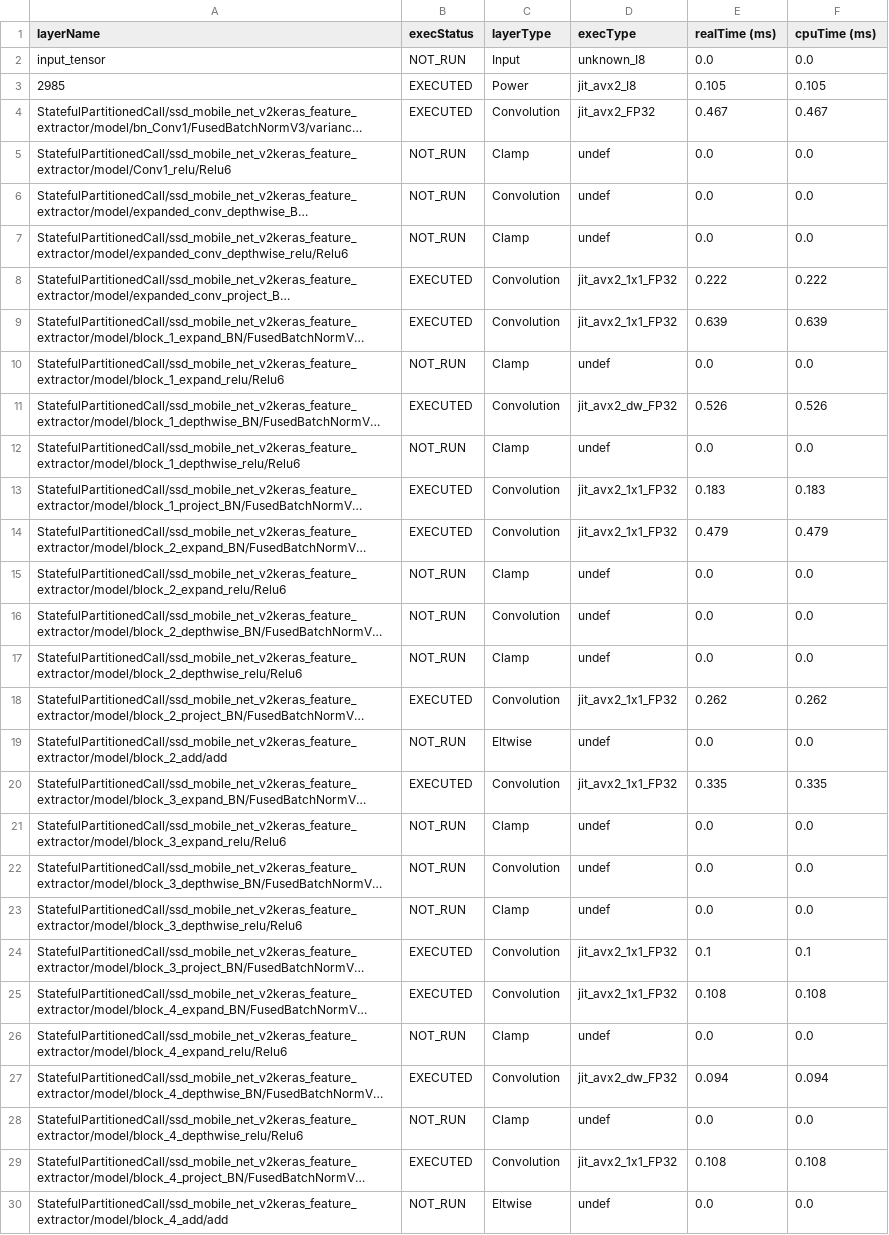
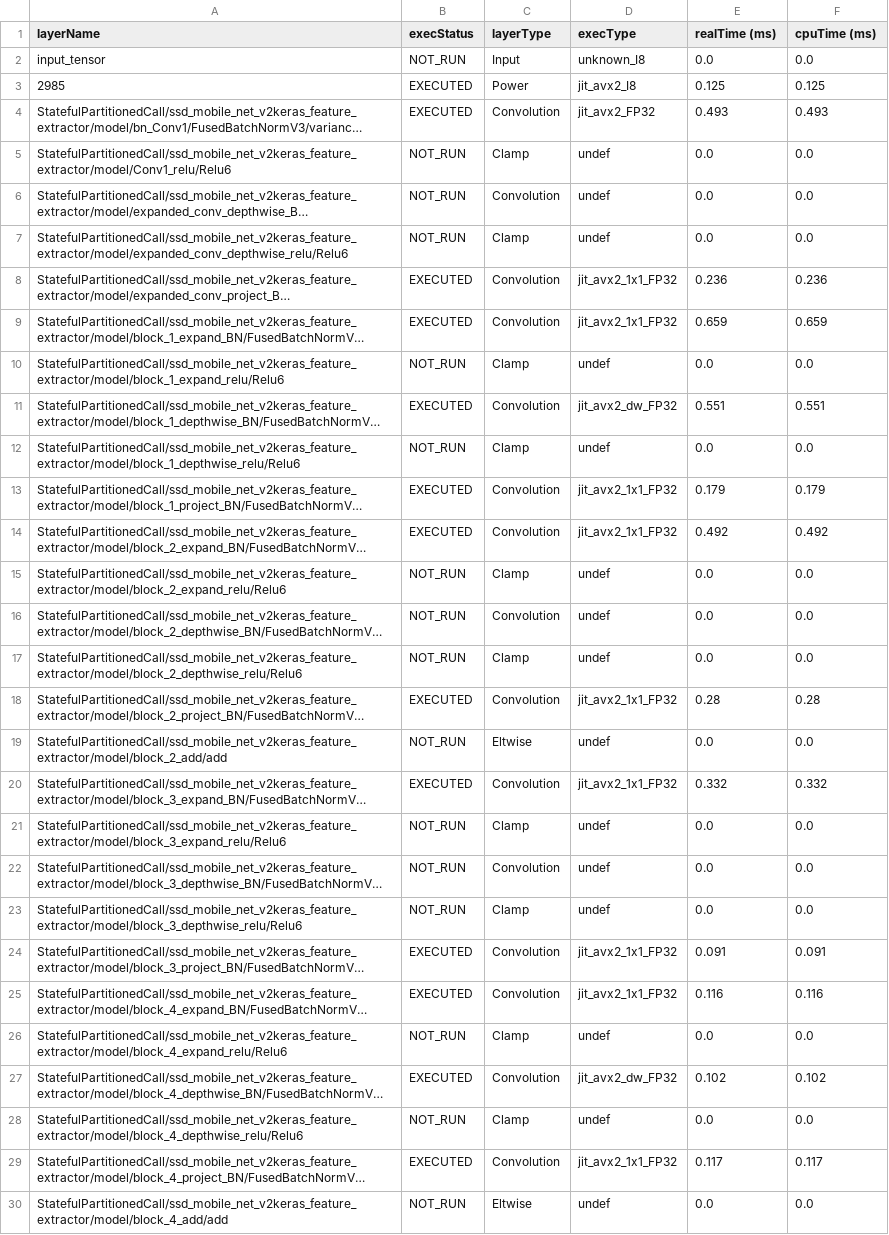
Before and after one commit to embedded-machine-learning/eml-tools-samples, a CSV file: oxford_pets_reduced_openvino/results/tf2oda_ssdmobilenetv2_300x300_pets_OVFP32/Inteli7dp3510/OpenVino_sync/benchmark_average_counters_report_saved_model_CPU_sync.csv, drawn as a sheet; only a part is shown; long unchanged cells end in …; the diff covers the shown part only; the diff names each change by its address in the sheet, - before the commit and + after, or states it on an @@ line.

```diff
--- a/oxford_pets_reduced_openvino/results/tf2oda_ssdmobilenetv2_300x300_pets_OVFP32/Inteli7dp3510/OpenVino_sync/benchmark_average_counters_report_saved_model_CPU_sync.csv
+++ b/oxford_pets_reduced_openvino/results/tf2oda_ssdmobilenetv2_300x300_pets_OVFP32/Inteli7dp3510/OpenVino_sync/benchmark_average_counters_report_saved_model_CPU_sync.csv
-E3 (realTime (ms)): 0.105
+E3 (realTime (ms)): 0.125
-F3 (cpuTime (ms)): 0.105
+F3 (cpuTime (ms)): 0.125
-E4 (realTime (ms)): 0.467
+E4 (realTime (ms)): 0.493
-F4 (cpuTime (ms)): 0.467
+F4 (cpuTime (ms)): 0.493
-E8 (realTime (ms)): 0.222
+E8 (realTime (ms)): 0.236
-F8 (cpuTime (ms)): 0.222
+F8 (cpuTime (ms)): 0.236
-E9 (realTime (ms)): 0.639
+E9 (realTime (ms)): 0.659
-F9 (cpuTime (ms)): 0.639
+F9 (cpuTime (ms)): 0.659
-E11 (realTime (ms)): 0.526
+E11 (realTime (ms)): 0.551
-F11 (cpuTime (ms)): 0.526
+F11 (cpuTime (ms)): 0.551
-E13 (realTime (ms)): 0.183
+E13 (realTime (ms)): 0.179
-F13 (cpuTime (ms)): 0.183
+F13 (cpuTime (ms)): 0.179
-E14 (realTime (ms)): 0.479
+E14 (realTime (ms)): 0.492
-F14 (cpuTime (ms)): 0.479
+F14 (cpuTime (ms)): 0.492
-E18 (realTime (ms)): 0.262
+E18 (realTime (ms)): 0.28
-F18 (cpuTime (ms)): 0.262
+F18 (cpuTime (ms)): 0.28
-E20 (realTime (ms)): 0.335
+E20 (realTime (ms)): 0.332
-F20 (cpuTime (ms)): 0.335
+F20 (cpuTime (ms)): 0.332
-E24 (realTime (ms)): 0.1
+E24 (realTime (ms)): 0.091
-F24 (cpuTime (ms)): 0.1
+F24 (cpuTime (ms)): 0.091
-E25 (realTime (ms)): 0.108
+E25 (realTime (ms)): 0.116
-F25 (cpuTime (ms)): 0.108
+F25 (cpuTime (ms)): 0.116
-E27 (realTime (ms)): 0.094
+E27 (realTime (ms)): 0.102
-F27 (cpuTime (ms)): 0.094
+F27 (cpuTime (ms)): 0.102
-E29 (realTime (ms)): 0.108
+E29 (realTime (ms)): 0.117
-F29 (cpuTime (ms)): 0.108
+F29 (cpuTime (ms)): 0.117
```
Also changed, not shown: 172 edited cells elsewhere in this file, oxford_pets_reduced_openvino/results/latency.csv, oxford_pets_reduced_openvino/results/tf2oda_ssdmobilenetv2_300x300_pets_OVFP16/Inteli7dp3510/OpenVino_sync/benchmark_average_counters_report_saved_model_CPU_sync.csv, 3 other files.
